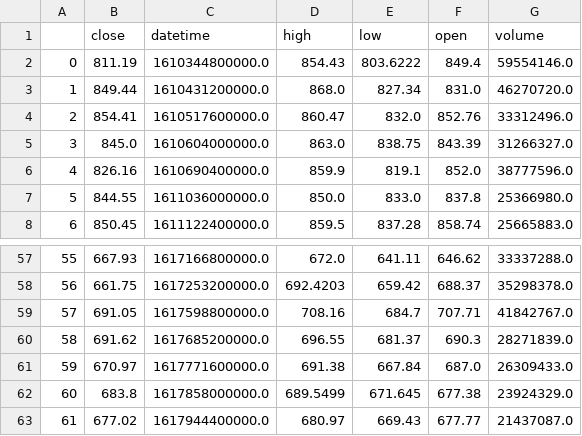
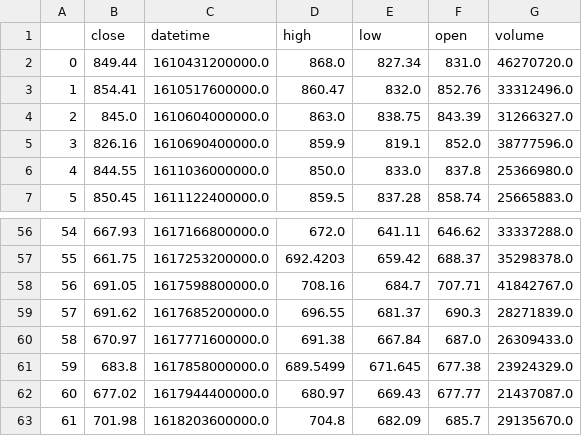
Before and after one commit to RamblerInvestmentFund/MLwMarketAPIs, a CSV file: Pull API/TDA_YFIN_CSV/TDA_CSV/price_data_TSLA.csv, drawn as a sheet; only a part is shown, gaps mark what is left out; removed rows and columns are numbered as before the commit, all else as after; the diff names each change by its address in the sheet, - before the commit and + after, or states it on an @@ line.

Commit message:
Pulled price data into numpy array

```diff
--- a/Pull API/TDA_YFIN_CSV/TDA_CSV/price_data_TSLA.csv
+++ b/Pull API/TDA_YFIN_CSV/TDA_CSV/price_data_TSLA.csv
-row 2: 0 | 811.19 | 1610344800000.0 | 854.43 | 803.6222 | 849.4 | 59554146.0
@@ column A renumbered between rows 2 and 62 @@
+row 63: 61 | 701.98 | 1618203600000.0 | 704.8 | 682.09 | 685.7 | 29135670.0
```
Also changed, not shown: 1 other file.
